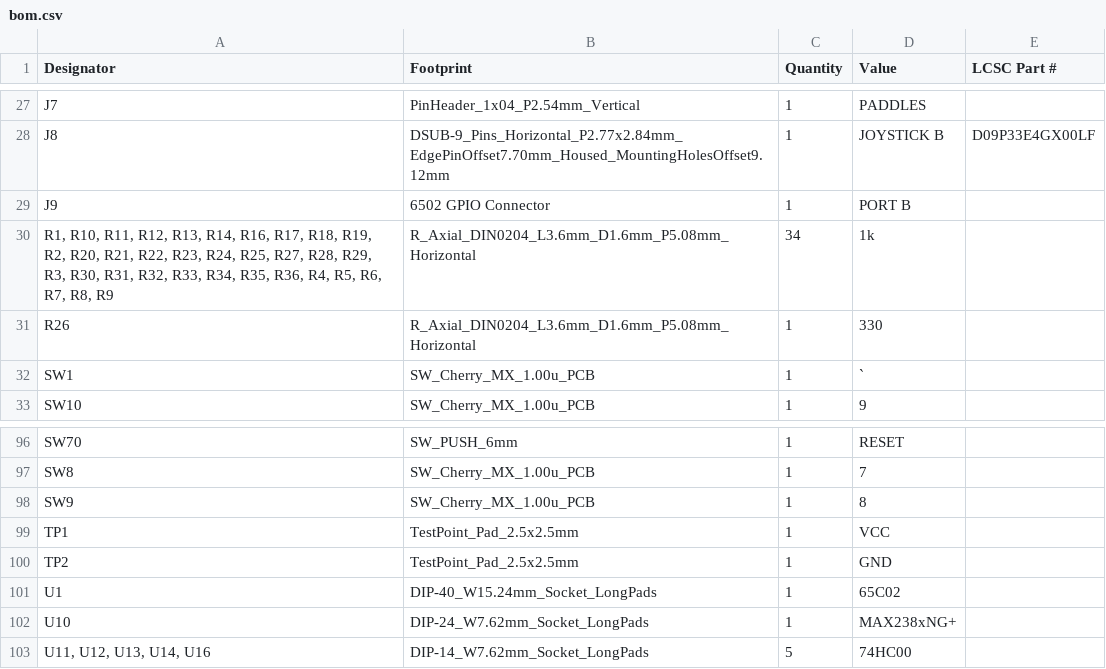
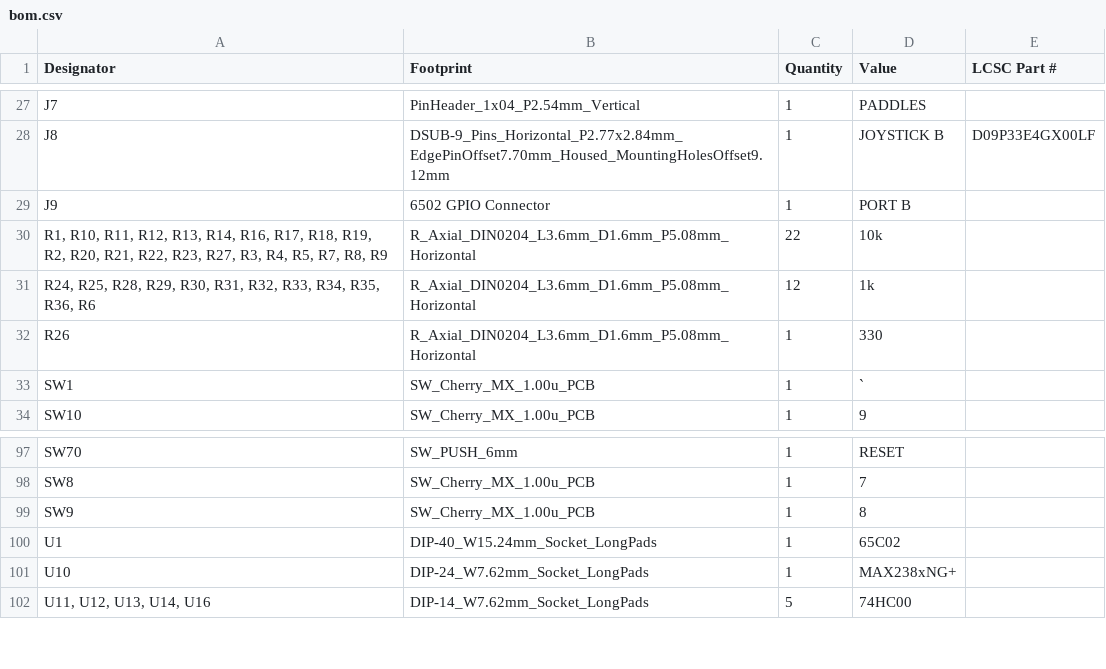
Before and after one commit to acwright/6502-ACE, a CSV file: Production/ACE Board/Rev 1.0/bom.csv, drawn as a sheet; only a part is shown, gaps mark what is left out.

Commit message:
Change some pullup resistor values

```diff
--- a/Production/ACE Board/Rev 1.0/bom.csv
+++ b/Production/ACE Board/Rev 1.0/bom.csv
@@ -29,3 +29,4 @@ J8,DSUB-9_Pins_Horizontal_P2.77x2.84mm_EdgePinOffset7.70mm_Housed_MountingHolesO
 J9,6502 GPIO Connector,1,PORT B,
-"R1, R10, R11, R12, R13, R14, R16, R17, R18, R19, R2, R20, R21, R22, R23, R24, R25, R27, R28, R29, R3, R30, R31, R32, R33, R34, R35, R36, R4, R5, R6, R7, R8, R9",R_Axial_DIN0204_L3.6mm_D1.6mm_P5.08mm_Horizontal,34,1k,
+"R1, R10, R11, R12, R13, R14, R16, R17, R18, R19, R2, R20, R21, R22, R23, R27, R3, R4, R5, R7, R8, R9",R_Axial_DIN0204_L3.6mm_D1.6mm_P5.08mm_Horizontal,22,10k,
+"R24, R25, R28, R29, R30, R31, R32, R33, R34, R35, R36, R6",R_Axial_DIN0204_L3.6mm_D1.6mm_P5.08mm_Horizontal,12,1k,
 R26,R_Axial_DIN0204_L3.6mm_D1.6mm_P5.08mm_Horizontal,1,330,
@@ -98,4 +99,2 @@ SW8,SW_Cherry_MX_1.00u_PCB,1,7,
 SW9,SW_Cherry_MX_1.00u_PCB,1,8,
-TP1,TestPoint_Pad_2.5x2.5mm,1,VCC,
-TP2,TestPoint_Pad_2.5x2.5mm,1,GND,
 U1,DIP-40_W15.24mm_Socket_LongPads,1,65C02,
```
Also changed, not shown: 8 other files.
